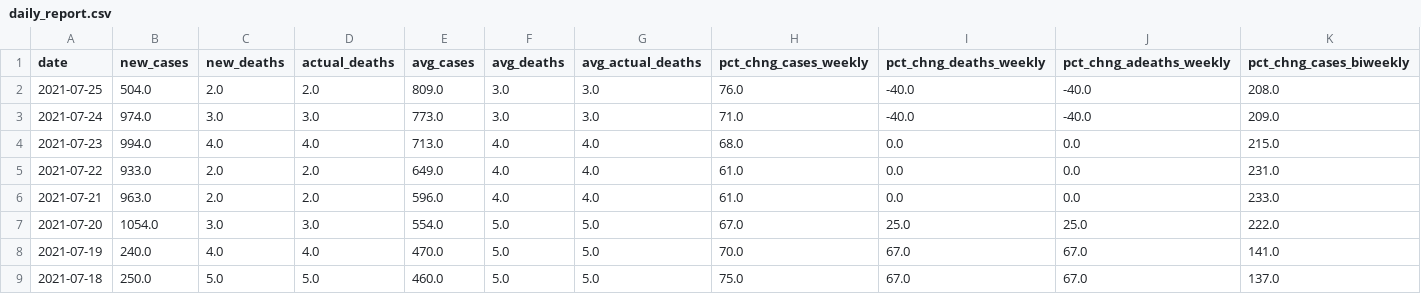
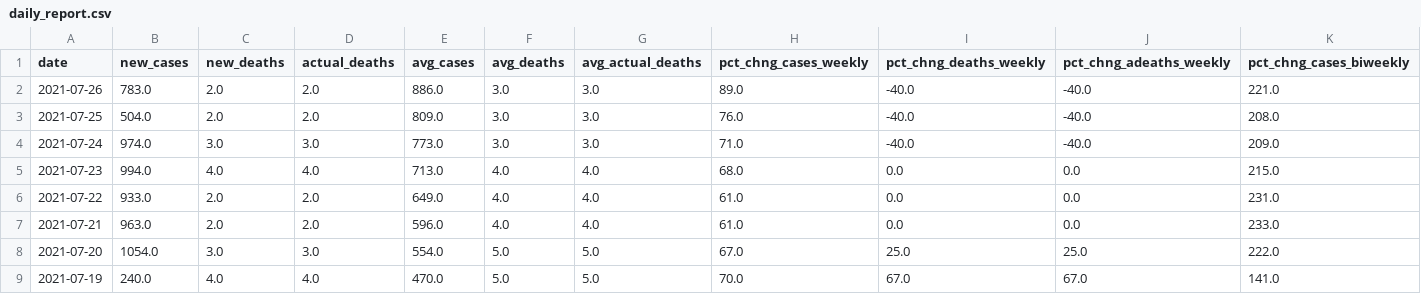
Before and after one commit to Suhailhassanbhat/Covid_Data_Scraper, a CSV file: data/daily_report.csv, drawn as a sheet; only a part is shown; the shorter side is filled out with more unchanged rows; rows hold the shown columns only; the diff names each change by its address in the sheet, - before the commit and + after, or states it on an @@ line.

```diff
--- a/data/daily_report.csv
+++ b/data/daily_report.csv
+row 2: 2021-07-26 | 783.0 | 2.0 | 2.0 | 886.0 | 3.0 | 3.0 | 89.0 | -40.0 | -40.0 | 221.0
```
Also changed, not shown: data/master_cases_deaths.csv.
